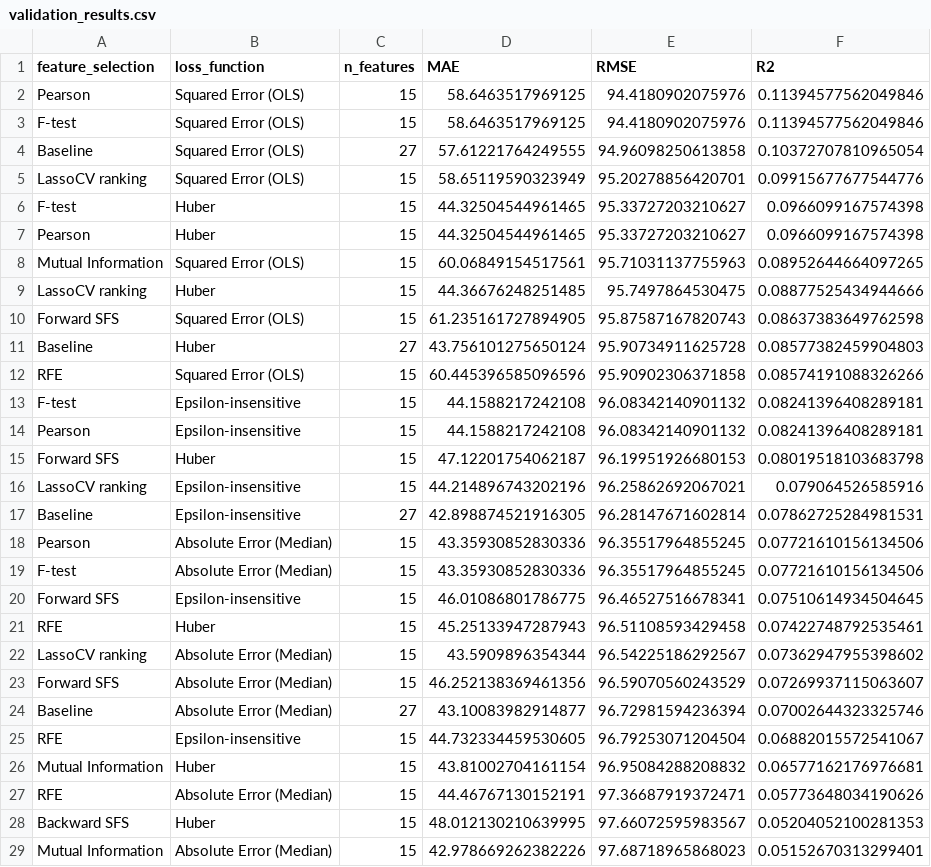
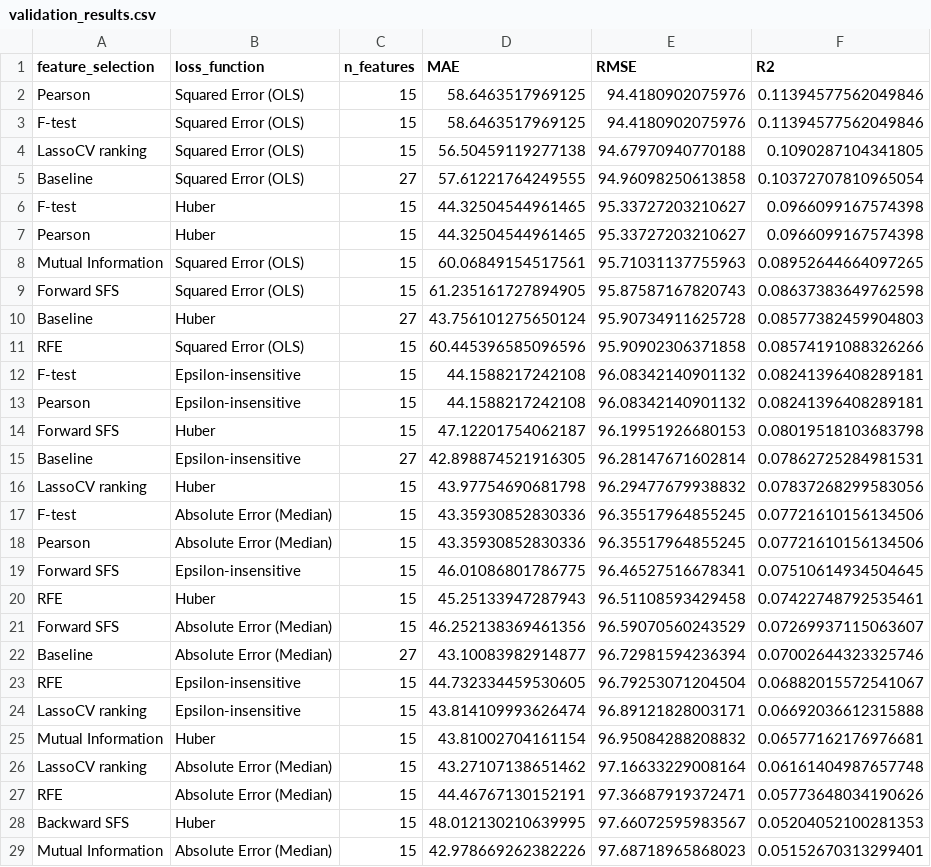
Before and after one commit to MERYAN-421/appliances-energy-feature-loss-comparison, a CSV file: outputs/metrics/validation_results.csv, drawn as a sheet; only a part is shown.

```diff
--- a/outputs/metrics/validation_results.csv
+++ b/outputs/metrics/validation_results.csv
@@ -3,4 +3,4 @@ Pearson,Squared Error (OLS),15,58.6463517969125,94.4180902075976,0.1139457756204
 F-test,Squared Error (OLS),15,58.6463517969125,94.4180902075976,0.11394577562049846
+LassoCV ranking,Squared Error (OLS),15,56.50459119277138,94.67970940770188,0.1090287104341805
 Baseline,Squared Error (OLS),27,57.61221764249555,94.96098250613858,0.10372707810965054
-LassoCV ranking,Squared Error (OLS),15,58.65119590323949,95.20278856420701,0.09915677677544776
 F-test,Huber,15,44.32504544961465,95.33727203210627,0.0966099167574398
@@ -8,3 +8,2 @@ Pearson,Huber,15,44.32504544961465,95.33727203210627,0.0966099167574398
 Mutual Information,Squared Error (OLS),15,60.06849154517561,95.71031137755963,0.08952644664097265
-LassoCV ranking,Huber,15,44.36676248251485,95.7497864530475,0.08877525434944666
 Forward SFS,Squared Error (OLS),15,61.235161727894905,95.87587167820743,0.08637383649762598
@@ -15,9 +14,8 @@ Pearson,Epsilon-insensitive,15,44.1588217242108,96.08342140901132,0.082413964082
 Forward SFS,Huber,15,47.12201754062187,96.19951926680153,0.08019518103683798
-LassoCV ranking,Epsilon-insensitive,15,44.214896743202196,96.25862692067021,0.079064526585916
 Baseline,Epsilon-insensitive,27,42.898874521916305,96.28147671602814,0.07862725284981531
+LassoCV ranking,Huber,15,43.97754690681798,96.29477679938832,0.07837268299583056
+F-test,Absolute Error (Median),15,43.35930852830336,96.35517964855245,0.07721610156134506
 Pearson,Absolute Error (Median),15,43.35930852830336,96.35517964855245,0.07721610156134506
-F-test,Absolute Error (Median),15,43.35930852830336,96.35517964855245,0.07721610156134506
 Forward SFS,Epsilon-insensitive,15,46.01086801786775,96.46527516678341,0.07510614934504645
 RFE,Huber,15,45.25133947287943,96.51108593429458,0.07422748792535461
-LassoCV ranking,Absolute Error (Median),15,43.5909896354344,96.54225186292567,0.07362947955398602
 Forward SFS,Absolute Error (Median),15,46.252138369461356,96.59070560243529,0.07269937115063607
@@ -25,3 +23,5 @@ Baseline,Absolute Error (Median),27,43.10083982914877,96.72981594236394,0.070026
 RFE,Epsilon-insensitive,15,44.732334459530605,96.79253071204504,0.06882015572541067
+LassoCV ranking,Epsilon-insensitive,15,43.814109993626474,96.89121828003171,0.06692036612315888
 Mutual Information,Huber,15,43.81002704161154,96.95084288208832,0.06577162176976681
+LassoCV ranking,Absolute Error (Median),15,43.27107138651462,97.16633229008164,0.06161404987657748
 RFE,Absolute Error (Median),15,44.46767130152191,97.36687919372471,0.05773648034190626
```
Also changed, not shown: outputs/metrics/selected_features.csv, 8 other files.
